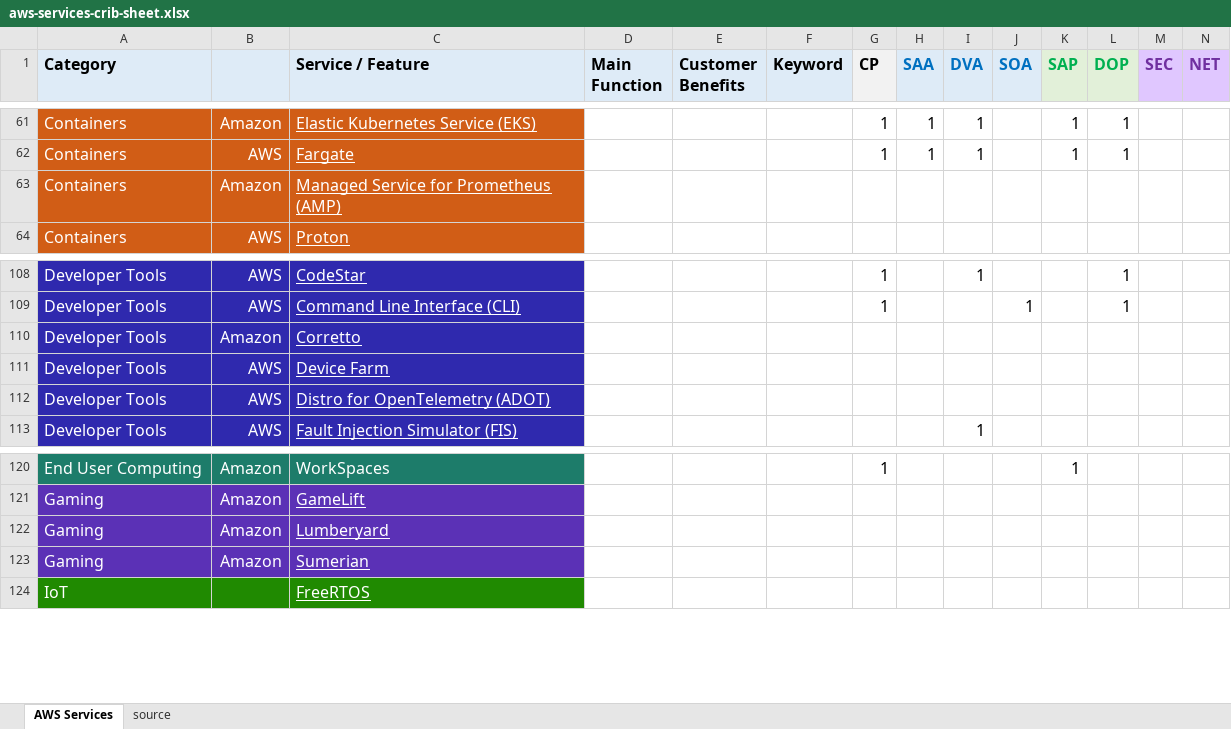
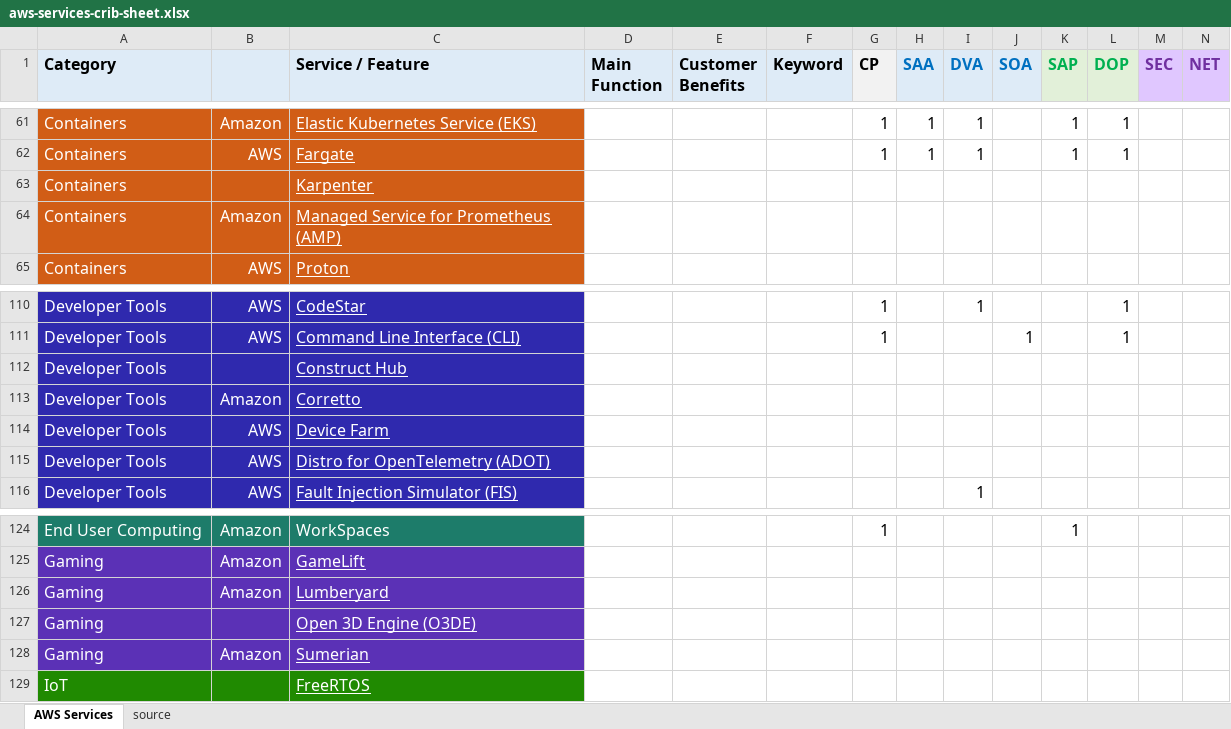
Before and after one commit to corbuno/aws-services-crib-sheet, an Excel workbook: aws-services-crib-sheet.xlsx, sheet AWS Services, drawn as a sheet; only a part is shown, gaps mark what is left out; values as stored, in another font and other column widths than the file's, no borders; rows hold the shown columns only; the diff covers the shown part only; the diff names each change by its address in the sheet, - before the commit and + after, or states it on an @@ line.

```diff
--- a/aws-services-crib-sheet.xlsx (sheet AWS Services)
+++ b/aws-services-crib-sheet.xlsx (sheet AWS Services)
+row 63: Containers |  | Karpenter
+row 112: Developer Tools |  | Construct Hub
+row 127: Gaming |  | Open 3D Engine (O3DE)
```
Also changed, not shown: 17 added rows and 1 removed row elsewhere in this sheet, sheet source.
